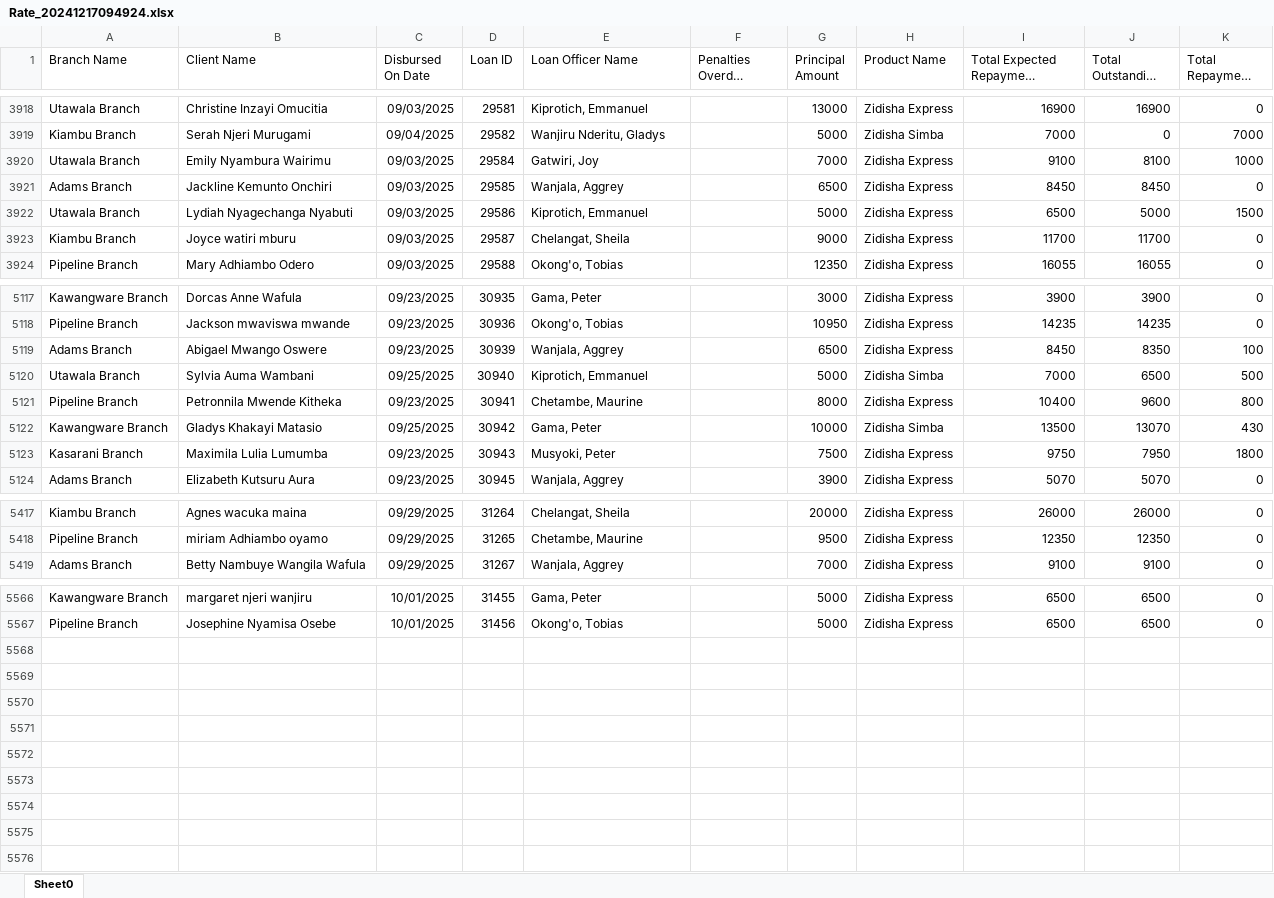
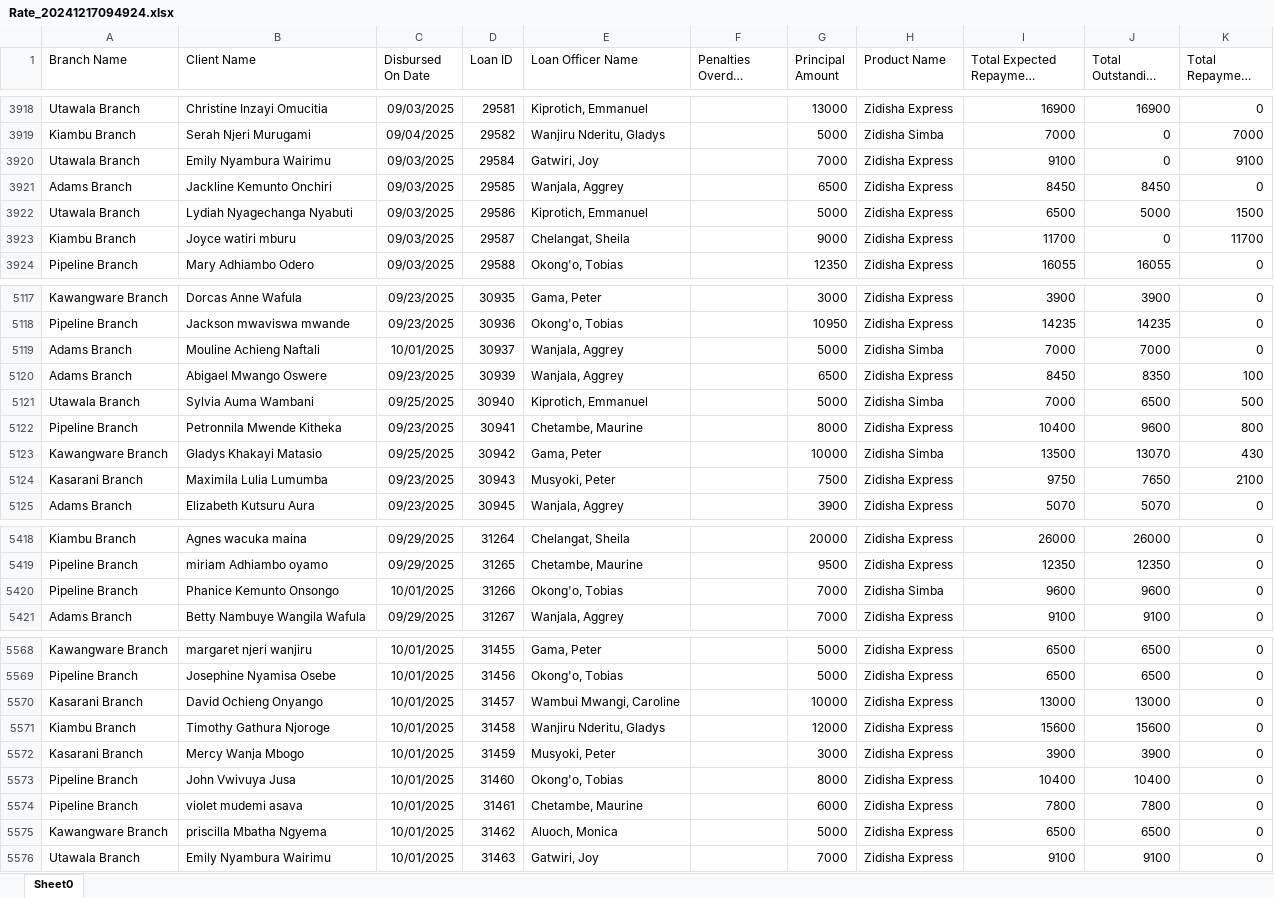
Before and after one commit to Phoenix-Capital/zidisha-monitor, an Excel workbook: Rate_20241217094924.xlsx, sheet Sheet0, drawn as a sheet; only a part is shown, gaps mark what is left out; long unchanged cells end in …; values as stored, in another font and other column widths than the file's, no borders; addresses are those after the commit; the diff covers the shown part only; the diff names each change by its address in the sheet, - before the commit and + after, or states it on an @@ line.

Commit message:
Tuesday Morning

```diff
--- a/Rate_20241217094924.xlsx (sheet Sheet0)
+++ b/Rate_20241217094924.xlsx (sheet Sheet0)
-J3920 (Total Outstanding Derived): 8100
+J3920 (Total Outstanding Derived): 0
-K3920 (Total Repayment Derived): 1000
+K3920 (Total Repayment Derived): 9100
-J3923 (Total Outstanding Derived): 11700
+J3923 (Total Outstanding Derived): 0
-K3923 (Total Repayment Derived): 0
+K3923 (Total Repayment Derived): 11700
+row 5119: Adams Branch | Mouline Achieng Naftali | 10/01/2025 | 30937 | Wanjala, Aggrey |  | 5000 | Zidisha Simba | 7000 | 7000 | 0
-J5124 (Total Outstanding Derived): 7950
+J5124 (Total Outstanding Derived): 7650
-K5124 (Total Repayment Derived): 1800
+K5124 (Total Repayment Derived): 2100
+row 5420: Pipeline Branch | Phanice Kemunto Onsongo | 10/01/2025 | 31266 | Okong'o, Tobias |  | 7000 | Zidisha Simba | 9600 | 9600 | 0
+row 5570: Kasarani Branch | David Ochieng Onyango | 10/01/2025 | 31457 | Wambui Mwangi, Caroline |  | 10000 | Zidisha Express | 13000 | 13000 | 0
+row 5571: Kiambu Branch | Timothy Gathura Njoroge | 10/01/2025 | 31458 | Wanjiru Nderitu, Gladys |  | 12000 | Zidisha Express | 15600 | 15600 | 0
+row 5572: Kasarani Branch | Mercy Wanja Mbogo | 10/01/2025 | 31459 | Musyoki, Peter |  | 3000 | Zidisha Express | 3900 | 3900 | 0
+row 5573: Pipeline Branch | John Vwivuya Jusa | 10/01/2025 | 31460 | Okong'o, Tobias |  | 8000 | Zidisha Express | 10400 | 10400 | 0
+row 5574: Pipeline Branch | violet mudemi asava | 10/01/2025 | 31461 | Chetambe, Maurine |  | 6000 | Zidisha Express | 7800 | 7800 | 0
+row 5575: Kawangware Branch | priscilla Mbatha Ngyema | 10/01/2025 | 31462 | Aluoch, Monica |  | 5000 | Zidisha Express | 6500 | 6500 | 0
+row 5576: Utawala Branch | Emily Nyambura Wairimu | 10/01/2025 | 31463 | Gatwiri, Joy |  | 7000 | Zidisha Express | 9100 | 9100 | 0
```
Also changed, not shown: 26 edited cells elsewhere in this sheet.
